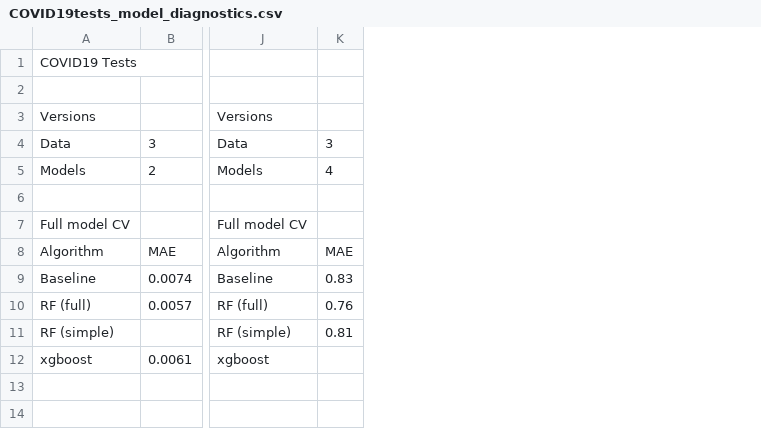
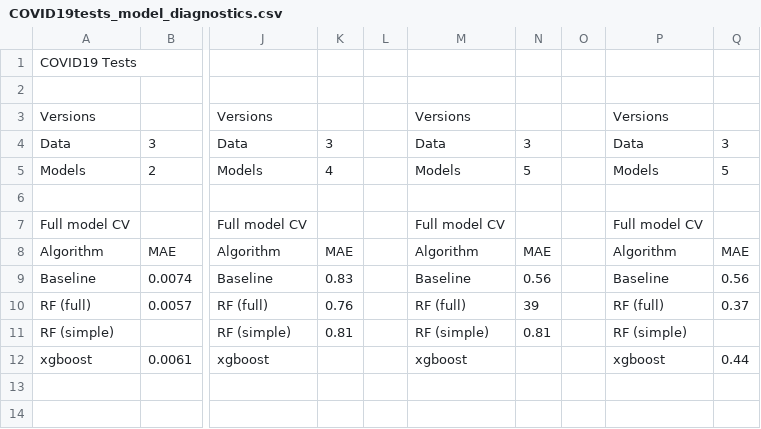
Before and after one commit to simonbrewer/covid19test, a CSV file: COVID19tests_model_diagnostics.csv, drawn as a sheet; only a part is shown, gaps mark what is left out; the diff names each change by its address in the sheet, - before the commit and + after, or states it on an @@ line.

Commit message:
xgboost tuning

```diff
--- a/COVID19tests_model_diagnostics.csv
+++ b/COVID19tests_model_diagnostics.csv
+column L, empty
+column M, rows 3-12: Versions | Data | Models |  | Full model CV | Algorithm | Baseline | RF (full) | RF (simple) | xgboost
+column N, rows 4-11: 3 | 5 |  |  | MAE | 0.56 | 39 | 0.81
+column O, empty
+column P, rows 3-12: Versions | Data | Models |  | Full model CV | Algorithm | Baseline | RF (full) | RF (simple) | xgboost
+column Q, rows 4-12: 3 | 5 |  |  | MAE | 0.56 | 0.37 |  | 0.44
```
Also changed, not shown: 1 other file.
